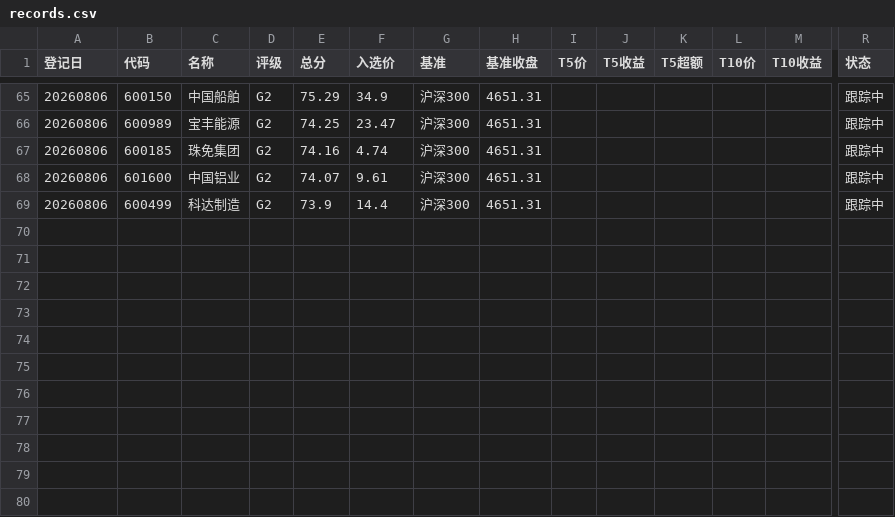
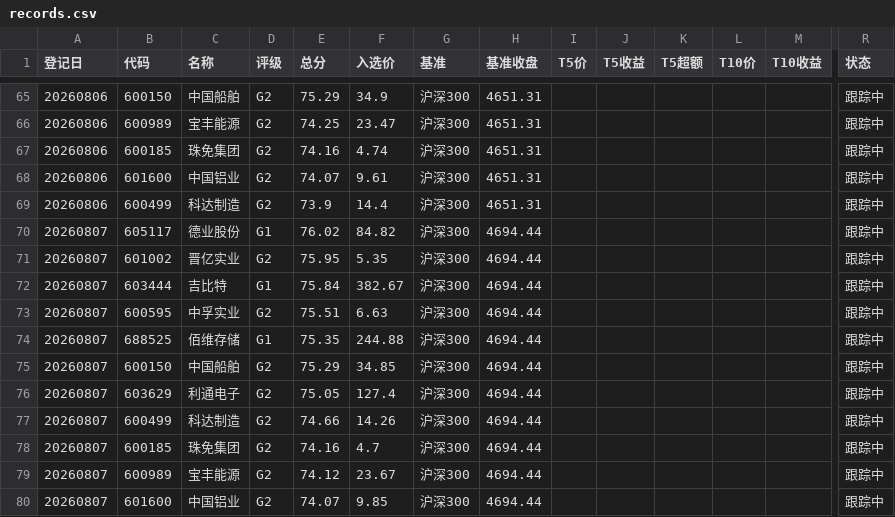
Before and after one commit to yiongq/astock-radar, a CSV file: data/track/records.csv, drawn as a sheet; only a part is shown, gaps mark what is left out; rows hold the shown columns only; the diff covers the shown part only; the diff names each change by its address in the sheet, - before the commit and + after, or states it on an @@ line.

Commit message:
data update

```diff
--- a/data/track/records.csv
+++ b/data/track/records.csv
+row 70: 20260807 | 605117 | 德业股份 | G1 | 76.02 | 84.82 | 沪深300 | 4694.44 |  |  |  |  |  | 跟踪中
+row 71: 20260807 | 601002 | 晋亿实业 | G2 | 75.95 | 5.35 | 沪深300 | 4694.44 |  |  |  |  |  | 跟踪中
+row 72: 20260807 | 603444 | 吉比特 | G1 | 75.84 | 382.67 | 沪深300 | 4694.44 |  |  |  |  |  | 跟踪中
+row 73: 20260807 | 600595 | 中孚实业 | G2 | 75.51 | 6.63 | 沪深300 | 4694.44 |  |  |  |  |  | 跟踪中
+row 74: 20260807 | 688525 | 佰维存储 | G1 | 75.35 | 244.88 | 沪深300 | 4694.44 |  |  |  |  |  | 跟踪中
+row 75: 20260807 | 600150 | 中国船舶 | G2 | 75.29 | 34.85 | 沪深300 | 4694.44 |  |  |  |  |  | 跟踪中
+row 76: 20260807 | 603629 | 利通电子 | G2 | 75.05 | 127.4 | 沪深300 | 4694.44 |  |  |  |  |  | 跟踪中
+row 77: 20260807 | 600499 | 科达制造 | G2 | 74.66 | 14.26 | 沪深300 | 4694.44 |  |  |  |  |  | 跟踪中
+row 78: 20260807 | 600185 | 珠免集团 | G2 | 74.16 | 4.7 | 沪深300 | 4694.44 |  |  |  |  |  | 跟踪中
+row 79: 20260807 | 600989 | 宝丰能源 | G2 | 74.12 | 23.67 | 沪深300 | 4694.44 |  |  |  |  |  | 跟踪中
+row 80: 20260807 | 601600 | 中国铝业 | G2 | 74.07 | 9.85 | 沪深300 | 4694.44 |  |  |  |  |  | 跟踪中
```
Also changed, not shown: 33 edited cells elsewhere in this file, data/latest/indices.csv, data/latest/klines.csv, 11 other files.
